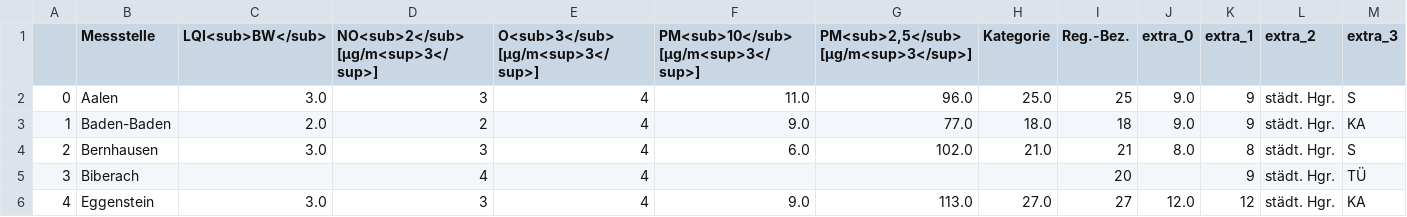
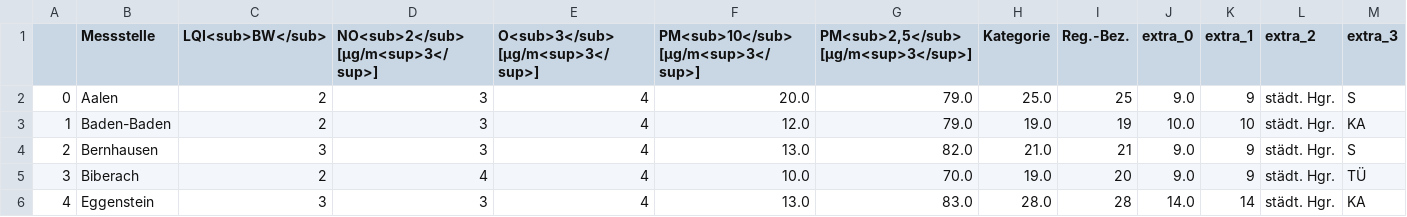
Before and after one commit to ameliewdr/feinstaub_bw, a CSV file: lufttabelle.csv, drawn as a sheet; only a part is shown; the diff covers the shown part only.

```diff
--- a/lufttabelle.csv
+++ b/lufttabelle.csv
@@ -1,6 +1,6 @@
 ,Messstelle,LQI<sub>BW</sub>,NO<sub>2</sub> [µg/m<sup>3</sup>],O<sub>3</sub> [µg/m<sup>3</sup>],PM<sub>10</sub> [µg/m<sup>3</sup>],"PM<sub>2,5</sub> [µg/m<sup>3</sup>]",Kategorie,Reg.-Bez.,extra_0,extra_1,extra_2,extra_3
-0,Aalen,3.0,3,4,11.0,96.0,25.0,25,9.0,9,städt. Hgr.,S
-1,Baden-Baden,2.0,2,4,9.0,77.0,18.0,18,9.0,9,städt. Hgr.,KA
-2,Bernhausen,3.0,3,4,6.0,102.0,21.0,21,8.0,8,städt. Hgr.,S
-3,Biberach,,4,4,,,,20,,9,städt. Hgr.,TÜ
-4,Eggenstein,3.0,3,4,9.0,113.0,27.0,27,12.0,12,städt. Hgr.,KA
+0,Aalen,2,3,4,20.0,79.0,25.0,25,9.0,9,städt. Hgr.,S
+1,Baden-Baden,2,3,4,12.0,79.0,19.0,19,10.0,10,städt. Hgr.,KA
+2,Bernhausen,3,3,4,13.0,82.0,21.0,21,9.0,9,städt. Hgr.,S
+3,Biberach,2,4,4,10.0,70.0,19.0,20,9.0,9,städt. Hgr.,TÜ
+4,Eggenstein,3,3,4,13.0,83.0,28.0,28,14.0,14,städt. Hgr.,KA
```
Also changed, not shown: 169 edited cells elsewhere in this file.
